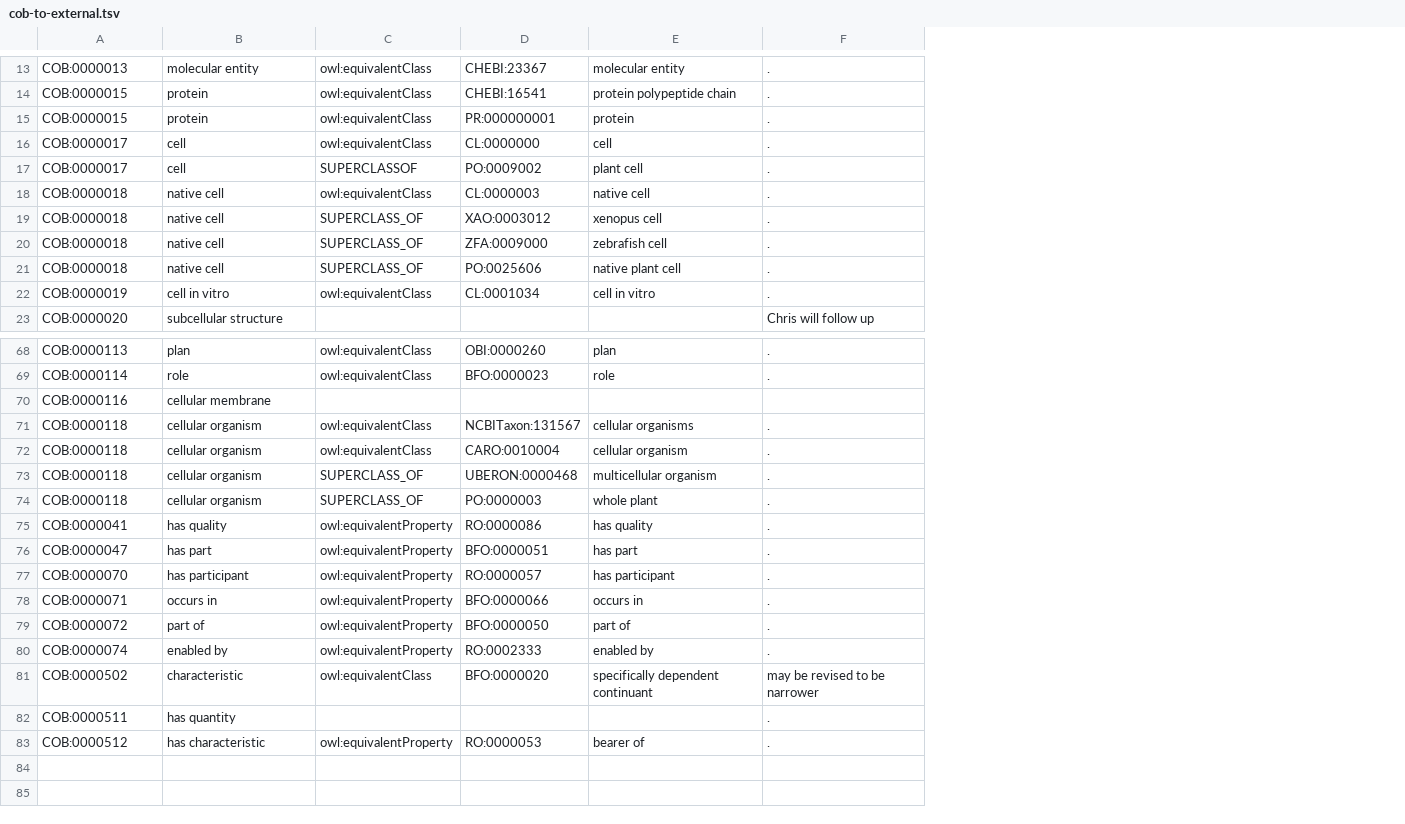
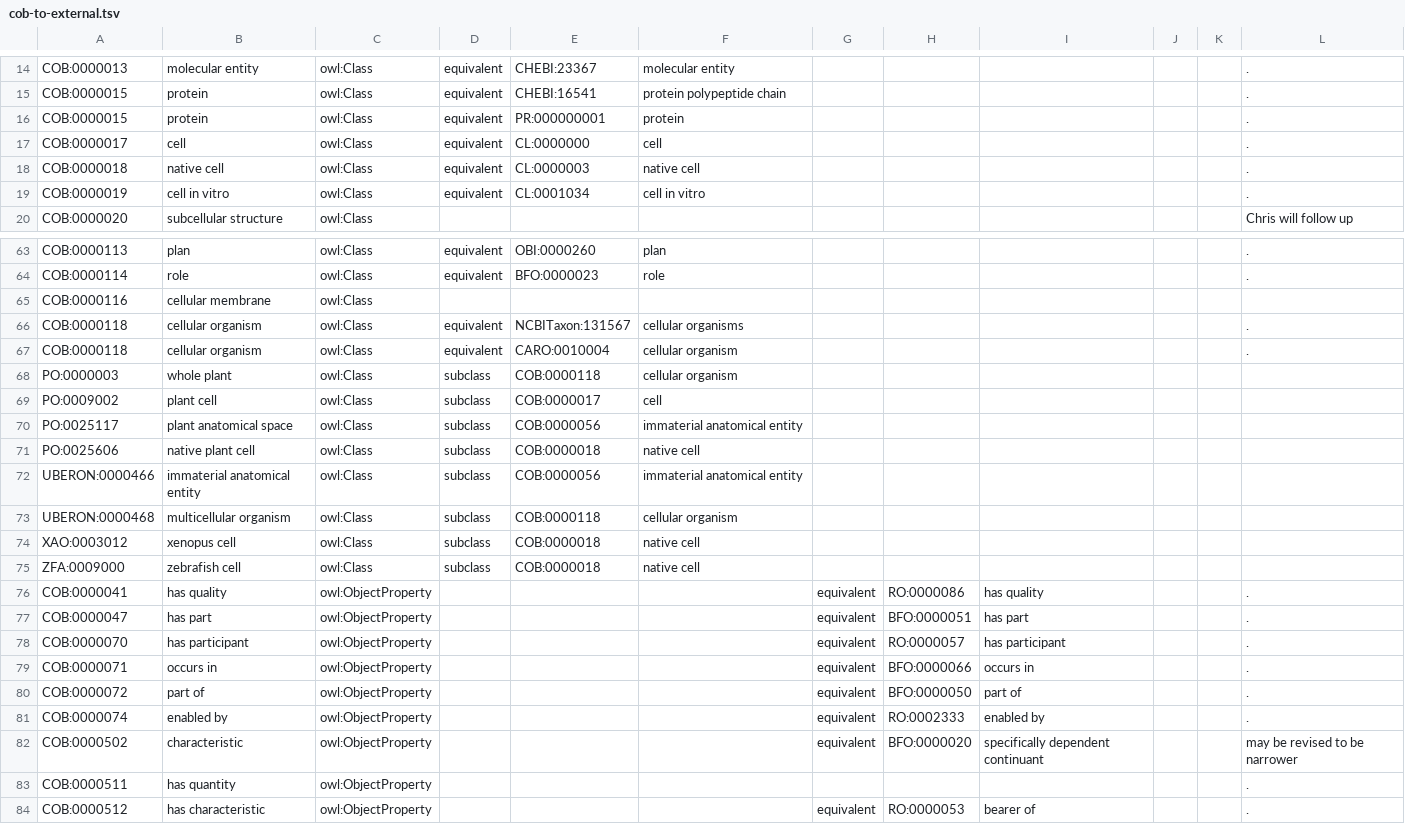
Before and after one commit to OBOFoundry/COB, a TSV file: cob-to-external.tsv, drawn as a sheet; only a part is shown, gaps mark what is left out; removed rows and columns are numbered as before the commit, all else as after; the diff covers the shown part only; the diff names each change by its address in the sheet, - before the commit and + after, or states it on an @@ line.

Commit message:
Change cob-to-external to robot template

```diff
--- a/cob-to-external.tsv
+++ b/cob-to-external.tsv
-column C, rows 13-16: all owl:equivalentClass; row 18: owl:equivalentClass; row 22: owl:equivalentClass; rows 68-72: owl:equivalentClass | owl:equivalentClass |  | owl:equivalentClass | owl:equivalentClass; rows 75-83: owl:equivalentProperty | owl:equivalentProperty | owl:equivalentProperty | owl:equivalentProperty | owl:equivalentProperty | owl:equivalentProperty | owl:equivalentClass |  | owl:equivalentProperty
+column C, rows 14-20: all owl:Class; rows 63-67: all owl:Class; rows 76-84: all owl:ObjectProperty
+column D, rows 14-19: all equivalent; rows 63-67: equivalent | equivalent |  | equivalent | equivalent
+column G, rows 76-84: equivalent | equivalent | equivalent | equivalent | equivalent | equivalent | equivalent |  | equivalent
+column H, rows 76-84: RO:0000086 | BFO:0000051 | RO:0000057 | BFO:0000066 | BFO:0000050 | RO:0002333 | BFO:0000020 |  | RO:0000053
+column I, rows 76-84: has quality | has part | has participant | occurs in | part of | enabled by | specifically dependent continuant |  | bearer of
+column J, empty
+column K, empty
-row 17: COB:0000017 | cell | SUPERCLASSOF | PO:0009002 | plant cell | .
-row 19: COB:0000018 | native cell | SUPERCLASS_OF | XAO:0003012 | xenopus cell | .
-row 20: COB:0000018 | native cell | SUPERCLASS_OF | ZFA:0009000 | zebrafish cell | .
-row 21: COB:0000018 | native cell | SUPERCLASS_OF | PO:0025606 | native plant cell | .
-row 73: COB:0000118 | cellular organism | SUPERCLASS_OF | UBERON:0000468 | multicellular organism | .
-row 74: COB:0000118 | cellular organism | SUPERCLASS_OF | PO:0000003 | whole plant | .
+row 68: PO:0000003 | whole plant | owl:Class | subclass | COB:0000118 | cellular organism
+row 69: PO:0009002 | plant cell | owl:Class | subclass | COB:0000017 | cell
+row 70: PO:0025117 | plant anatomical space | owl:Class | subclass | COB:0000056 | immaterial anatomical entity
+row 71: PO:0025606 | native plant cell | owl:Class | subclass | COB:0000018 | native cell
+row 72: UBERON:0000466 | immaterial anatomical entity | owl:Class | subclass | COB:0000056 | immaterial anatomical entity
+row 73: UBERON:0000468 | multicellular organism | owl:Class | subclass | COB:0000118 | cellular organism
+row 74: XAO:0003012 | xenopus cell | owl:Class | subclass | COB:0000018 | native cell
+row 75: ZFA:0009000 | zebrafish cell | owl:Class | subclass | COB:0000018 | native cell
-E76: RO:0000086
+E76: (empty)
-F76: has quality
+F76: (empty)
-E77: BFO:0000051
+E77: (empty)
-F77: has part
+F77: (empty)
-E78: RO:0000057
+E78: (empty)
-F78: has participant
+F78: (empty)
-E79: BFO:0000066
+E79: (empty)
-F79: occurs in
+F79: (empty)
-E80: BFO:0000050
+E80: (empty)
-F80: part of
+F80: (empty)
-E81: RO:0002333
+E81: (empty)
-F81: enabled by
+F81: (empty)
-E82: BFO:0000020
+E82: (empty)
-F82: specifically dependent continuant
+F82: (empty)
-E84: RO:0000053
+E84: (empty)
-F84: bearer of
+F84: (empty)
```
Also changed, not shown: 2 added rows, 3 removed rows and 5 edited cells elsewhere in this file, 3 other files.
